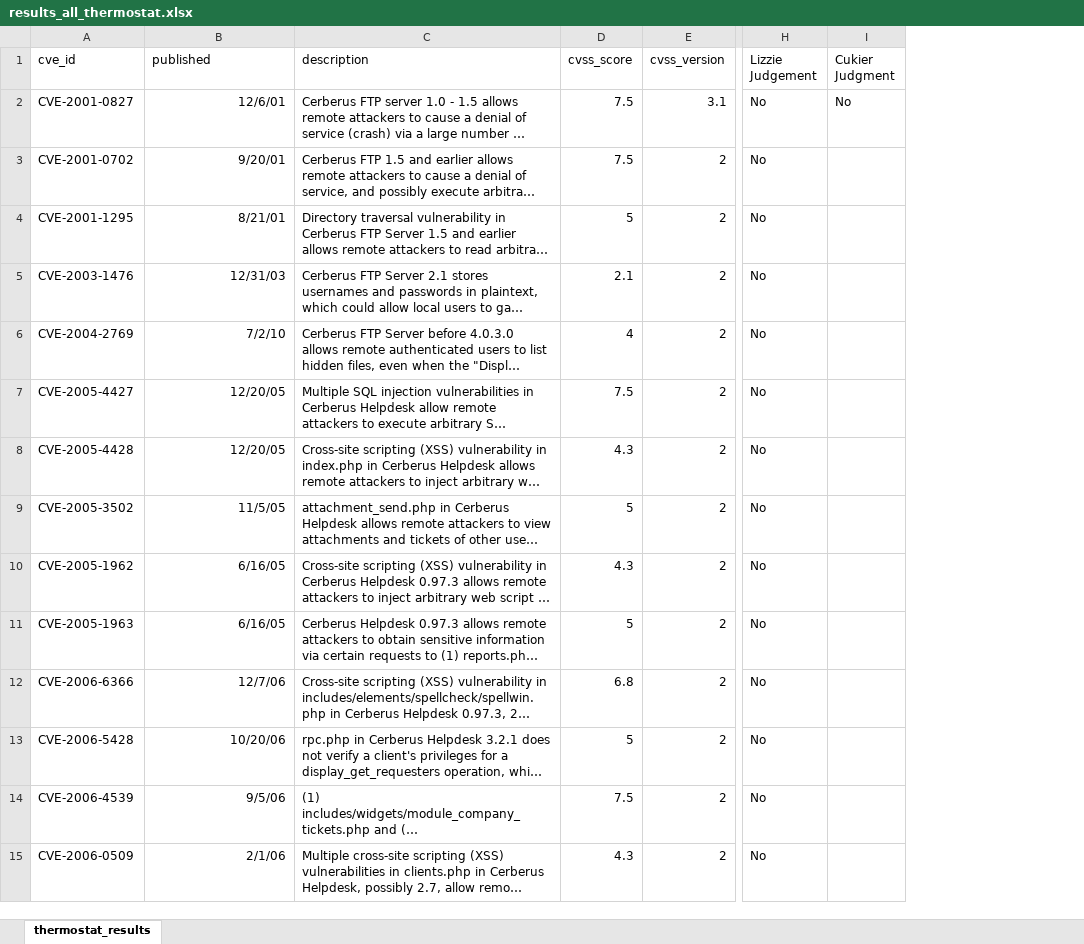
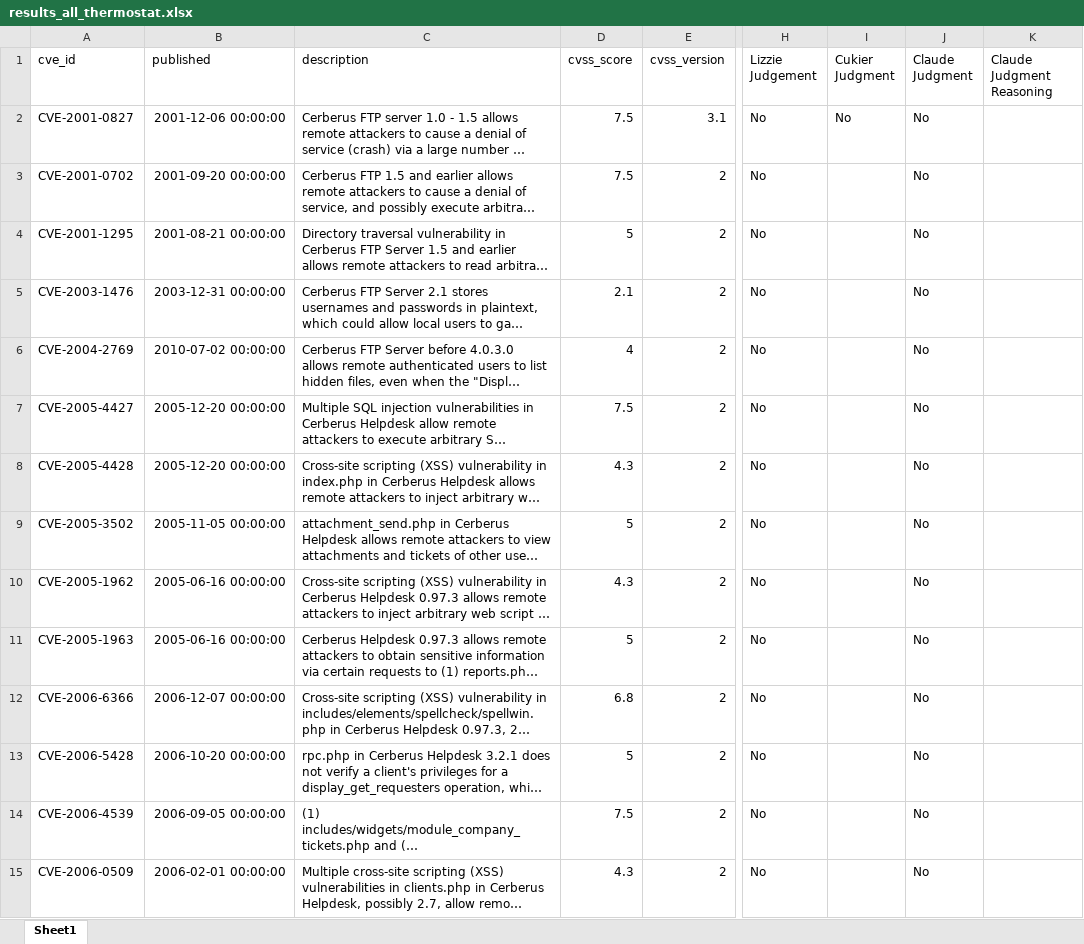
Before and after one commit to constrictingsnake/Home-IoT-Security, an Excel workbook: results_all_thermostat.xlsx, sheet Sheet1, drawn as a sheet; only a part is shown, gaps mark what is left out; long unchanged cells end in …; values as stored, in another font and other column widths than the file's, no borders; charts and pictures not drawn; the diff covers the shown part only; the diff names each change by its address in the sheet, - before the commit and + after, or states it on an @@ line.

Commit message:
claude reasoning to thermostat file

```diff
--- a/results_all_thermostat.xlsx (sheet Sheet1)
+++ b/results_all_thermostat.xlsx (sheet Sheet1)
-sheet tab: thermostat_results
+sheet tab: Sheet1
+column J (Claude Judgment), rows 2-15: all No
+column K (Claude Judgment Reasoning), empty
-B2 (published): 12/6/01
+B2 (published): 2001-12-06 00:00:00
-B3 (published): 9/20/01
+B3 (published): 2001-09-20 00:00:00
-B4 (published): 8/21/01
+B4 (published): 2001-08-21 00:00:00
-B5 (published): 12/31/03
+B5 (published): 2003-12-31 00:00:00
-B6 (published): 7/2/10
+B6 (published): 2010-07-02 00:00:00
-B7:B8 (published): 12/20/05
+B7:B8 (published): 2005-12-20 00:00:00
-B9 (published): 11/5/05
+B9 (published): 2005-11-05 00:00:00
-B10:B11 (published): 6/16/05
+B10:B11 (published): 2005-06-16 00:00:00
-B12 (published): 12/7/06
+B12 (published): 2006-12-07 00:00:00
-B13 (published): 10/20/06
+B13 (published): 2006-10-20 00:00:00
-B14 (published): 9/5/06
+B14 (published): 2006-09-05 00:00:00
-B15 (published): 2/1/06
+B15 (published): 2006-02-01 00:00:00
```
Also changed, not shown: 47 edited cells elsewhere in this sheet, charts or pictures, 1 other file.
